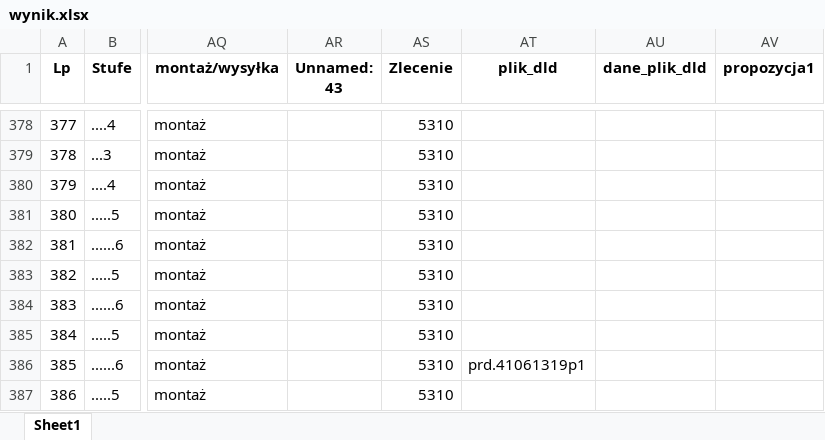
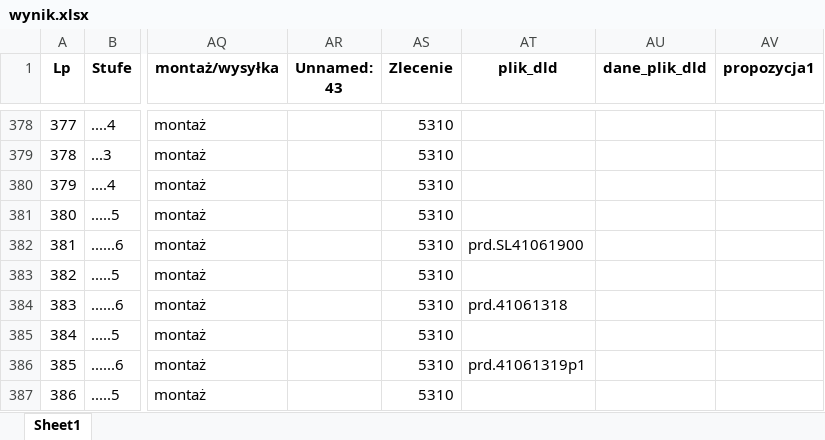
Before and after one commit to pkonieczny007/testy_GEOMETRIA_GI-CIA, an Excel workbook: testy_modułów/wynik.xlsx, sheet Sheet1, drawn as a sheet; only a part is shown, gaps mark what is left out; values as stored, in another font and other column widths than the file's, no borders; the diff covers the shown part only; the diff names each change by its address in the sheet, - before the commit and + after, or states it on an @@ line.

```diff
--- a/testy_modułów/wynik.xlsx (sheet Sheet1)
+++ b/testy_modułów/wynik.xlsx (sheet Sheet1)
-AT382 (plik_dld): (empty)
+AT382 (plik_dld): prd.SL41061900
-AT384 (plik_dld): (empty)
+AT384 (plik_dld): prd.41061318
```
Also changed, not shown: 32 edited cells elsewhere in this sheet, 4 other files.
